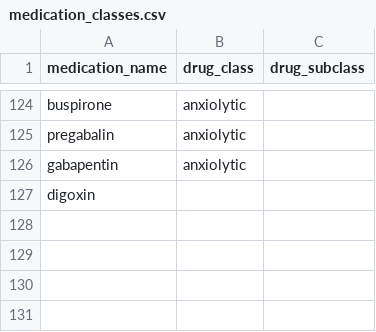
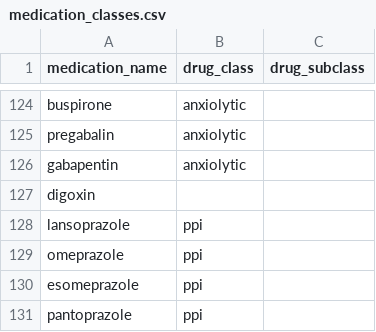
Before and after one commit to MGops/TabDash, a CSV file: data/medication_classes.csv, drawn as a sheet; only a part is shown, gaps mark what is left out; the diff names each change by its address in the sheet, - before the commit and + after, or states it on an @@ line.

```diff
--- a/data/medication_classes.csv
+++ b/data/medication_classes.csv
+row 128: lansoprazole | ppi
+row 129: omeprazole | ppi
+row 130: esomeprazole | ppi
+row 131: pantoprazole | ppi
```
Also changed, not shown: data/physical_health_conditions.csv, data/stopp_rules.csv, 2 other files.
